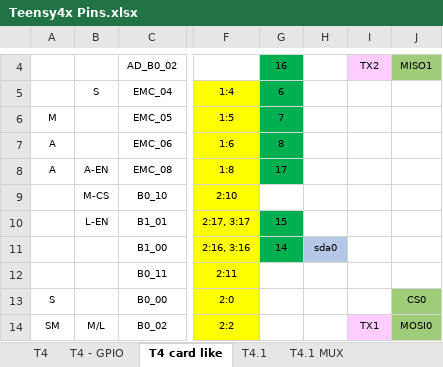
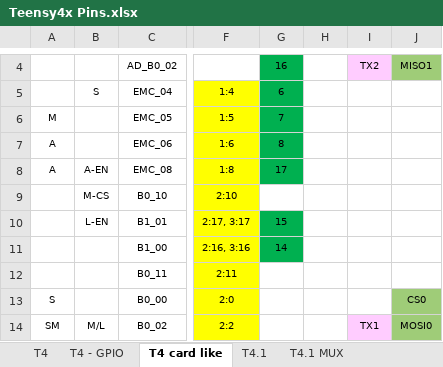
Before and after one commit to KurtE/TeensyDocuments, an Excel workbook: Teensy4x Pins.xlsx, sheet T4 card like, drawn as a sheet; only a part is shown, gaps mark what is left out; values as stored, in another font and other column widths than the file's, no borders; charts and pictures not drawn; the diff names each change by its address in the sheet, - before the commit and + after, or states it on an @@ line.

```diff
--- a/Teensy4x Pins.xlsx (sheet T4 card like)
+++ b/Teensy4x Pins.xlsx (sheet T4 card like)
-H11: sda0
+H11: (empty)
-H11 fill: #B4C7E7
+H11 fill: none
```
Also changed, not shown: sheet Micromod, sheet T4.1 card like, charts or pictures, 2 other files.
